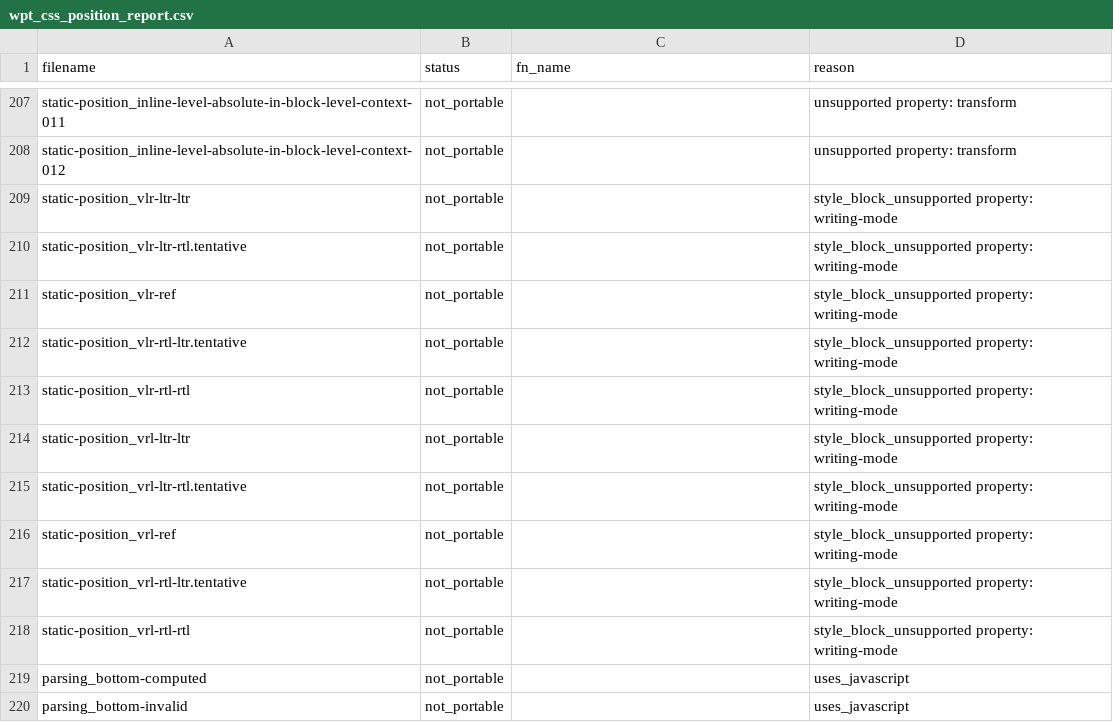
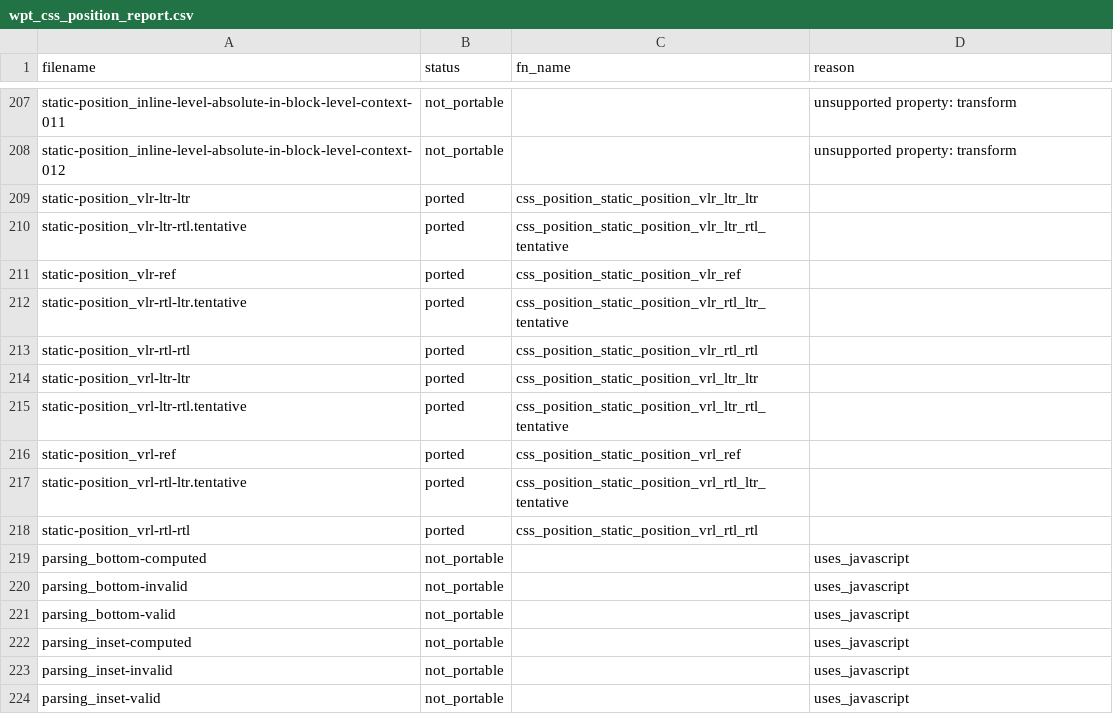
Before and after one commit to zhuowcui/open-ui, a CSV file: tools/accountability/data/wpt_ported/wpt_css_position_report.csv, drawn as a sheet; only a part is shown, gaps mark what is left out; the shorter side is filled out with more unchanged rows; the diff covers the shown part only.

```diff
--- a/tools/accountability/data/wpt_ported/wpt_css_position_report.csv
+++ b/tools/accountability/data/wpt_ported/wpt_css_position_report.csv
@@ -208,12 +208,12 @@ static-position_inline-level-absolute-in-block-level-context-011,not_portable,,u
 static-position_inline-level-absolute-in-block-level-context-012,not_portable,,unsupported property: transform
-static-position_vlr-ltr-ltr,not_portable,,style_block_unsupported property: writing-mode
-static-position_vlr-ltr-rtl.tentative,not_portable,,style_block_unsupported property: writing-mode
-static-position_vlr-ref,not_portable,,style_block_unsupported property: writing-mode
-static-position_vlr-rtl-ltr.tentative,not_portable,,style_block_unsupported property: writing-mode
-static-position_vlr-rtl-rtl,not_portable,,style_block_unsupported property: writing-mode
-static-position_vrl-ltr-ltr,not_portable,,style_block_unsupported property: writing-mode
-static-position_vrl-ltr-rtl.tentative,not_portable,,style_block_unsupported property: writing-mode
-static-position_vrl-ref,not_portable,,style_block_unsupported property: writing-mode
-static-position_vrl-rtl-ltr.tentative,not_portable,,style_block_unsupported property: writing-mode
-static-position_vrl-rtl-rtl,not_portable,,style_block_unsupported property: writing-mode
+static-position_vlr-ltr-ltr,ported,css_position_static_position_vlr_ltr_ltr,
+static-position_vlr-ltr-rtl.tentative,ported,css_position_static_position_vlr_ltr_rtl_tentative,
+static-position_vlr-ref,ported,css_position_static_position_vlr_ref,
+static-position_vlr-rtl-ltr.tentative,ported,css_position_static_position_vlr_rtl_ltr_tentative,
+static-position_vlr-rtl-rtl,ported,css_position_static_position_vlr_rtl_rtl,
+static-position_vrl-ltr-ltr,ported,css_position_static_position_vrl_ltr_ltr,
+static-position_vrl-ltr-rtl.tentative,ported,css_position_static_position_vrl_ltr_rtl_tentative,
+static-position_vrl-ref,ported,css_position_static_position_vrl_ref,
+static-position_vrl-rtl-ltr.tentative,ported,css_position_static_position_vrl_rtl_ltr_tentative,
+static-position_vrl-rtl-rtl,ported,css_position_static_position_vrl_rtl_rtl,
 parsing_bottom-computed,not_portable,,uses_javascript
```
Also changed, not shown: 60 edited cells elsewhere in this file, tools/accountability/data/sp12_5_deferred.csv, 58 other files.
